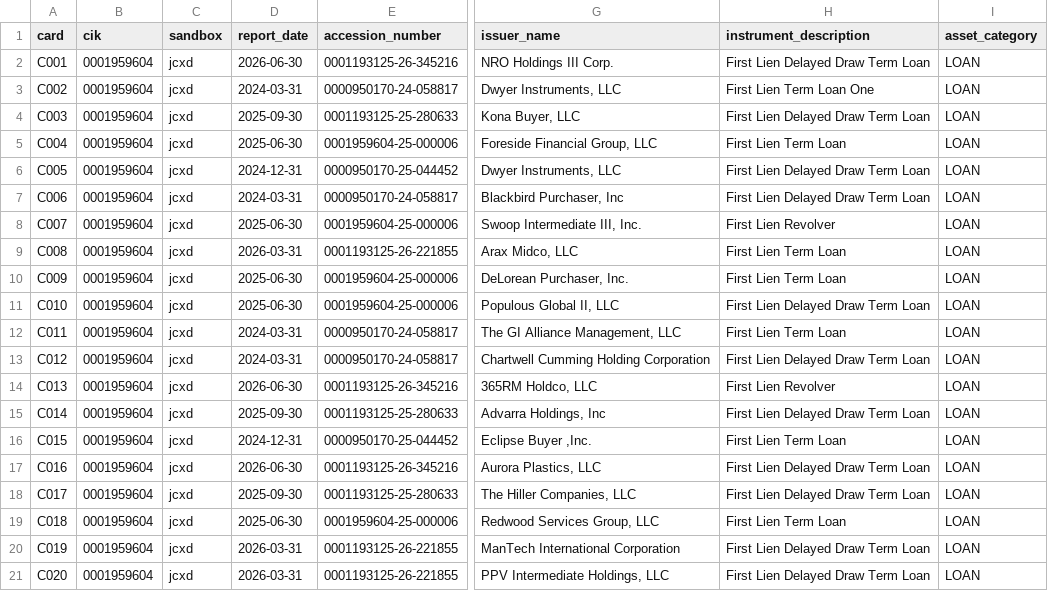
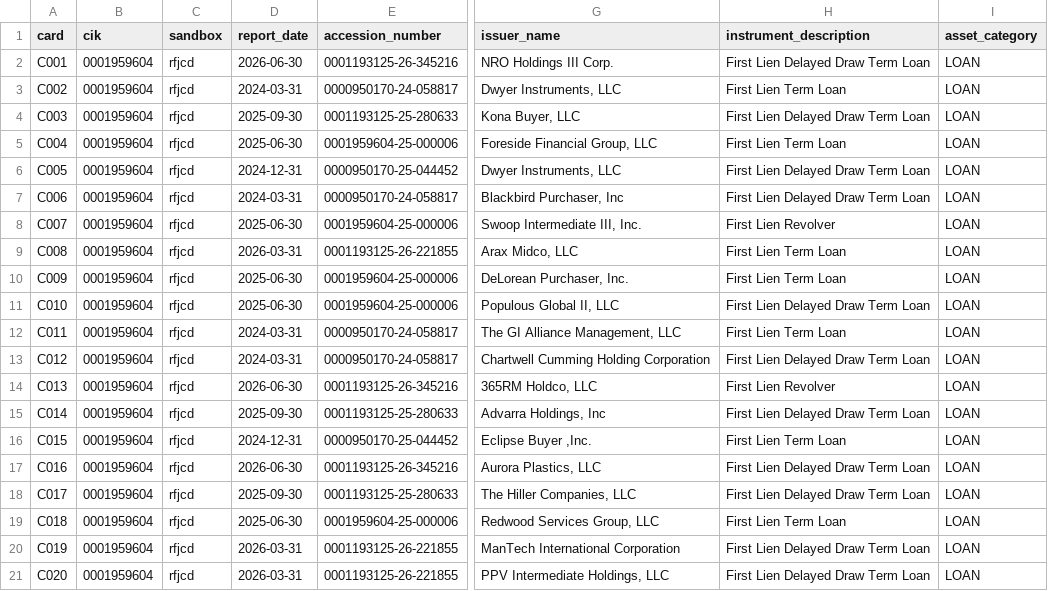
Before and after one commit to JamesCAlger/privatemarketwatch, a CSV file: docs/investigations/v05_readings/samples/0001959604/sample.csv, drawn as a sheet; only a part is shown, gaps mark what is left out; the diff names each change by its address in the sheet, - before the commit and + after, or states it on an @@ line.

```diff
--- a/docs/investigations/v05_readings/samples/0001959604/sample.csv
+++ b/docs/investigations/v05_readings/samples/0001959604/sample.csv
-C2:C21 (sandbox): jcxd
+C2:C21 (sandbox): rfjcd
-H3 (instrument_description): First Lien Term Loan One
+H3 (instrument_description): First Lien Term Loan
```
Also changed, not shown: docs/investigations/v05_observations.csv, 12 other files.
